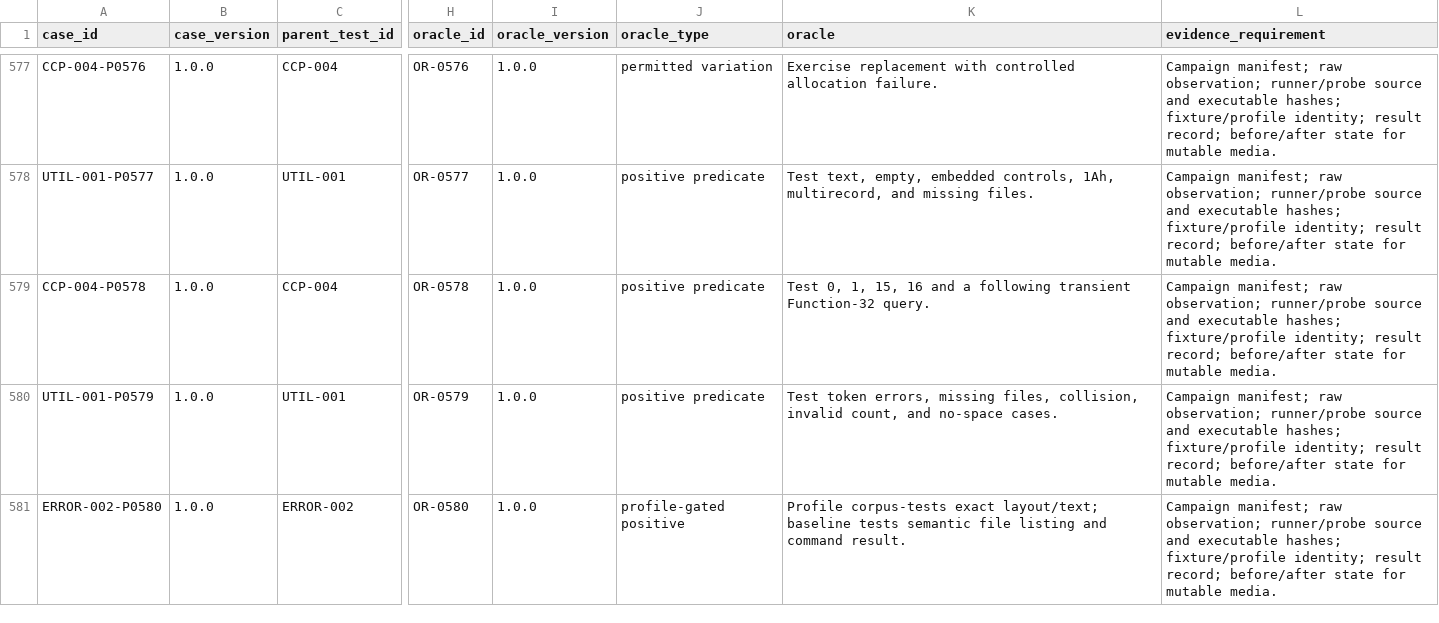
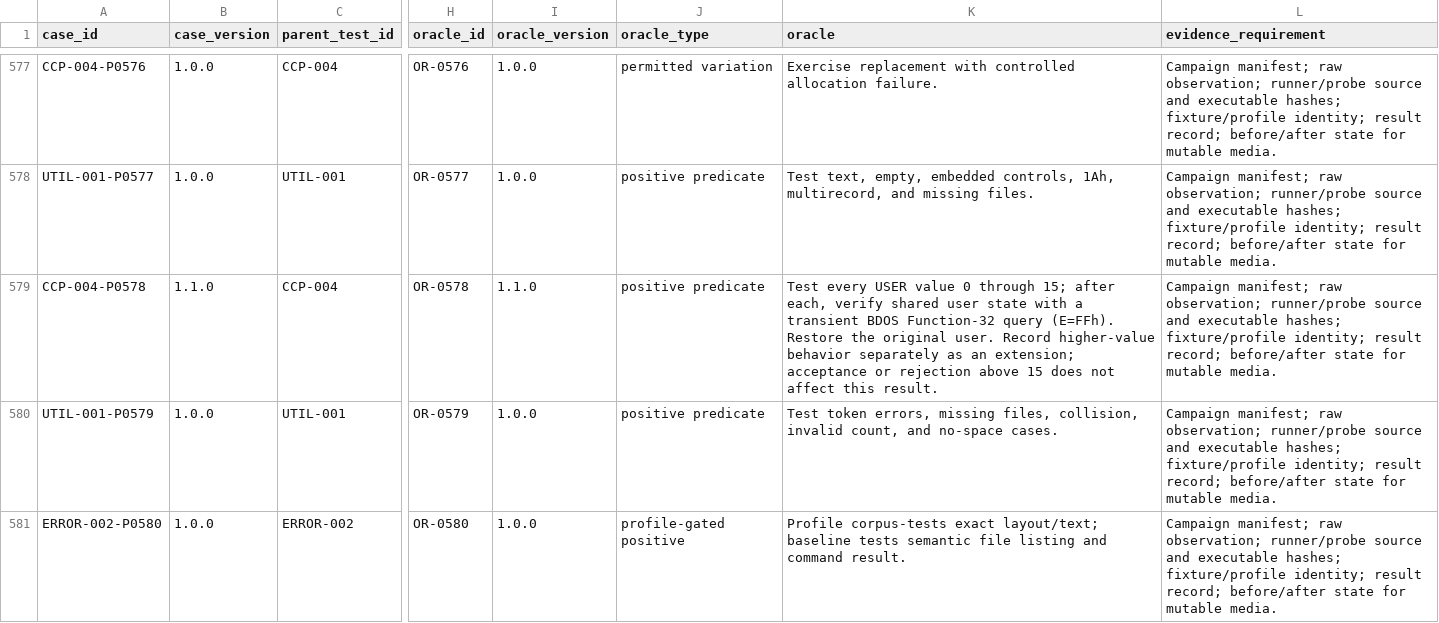
Before and after one commit to CPMArchives/cpm-2.2-compatibility-suite, a TSV file: docs/conformance/tables/conformance-framework-matrix.tsv, drawn as a sheet; only a part is shown, gaps mark what is left out; the diff names each change by its address in the sheet, - before the commit and + after, or states it on an @@ line.

```diff
--- a/docs/conformance/tables/conformance-framework-matrix.tsv
+++ b/docs/conformance/tables/conformance-framework-matrix.tsv
-B579 (case_version): 1.0.0
+B579 (case_version): 1.1.0
-I579 (oracle_version): 1.0.0
+I579 (oracle_version): 1.1.0
-K579 (oracle): Test 0, 1, 15, 16 and a following transient Function-32 query.
+K579 (oracle): Test every USER value 0 through 15; after each, verify shared user state with a transient BDOS Function-32 query (E=FFh). Restore the original user. Record higher-value behavior separately as an extension; acceptance or rejection above 15 does not affect this result.
```
Also changed, not shown: docs/conformance/tables/oracle-definitions.tsv, suite/archive/dev-versions/MANIFEST.tsv, 35 other files.
